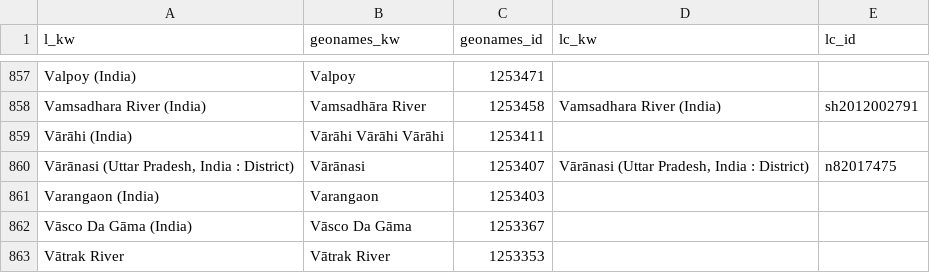
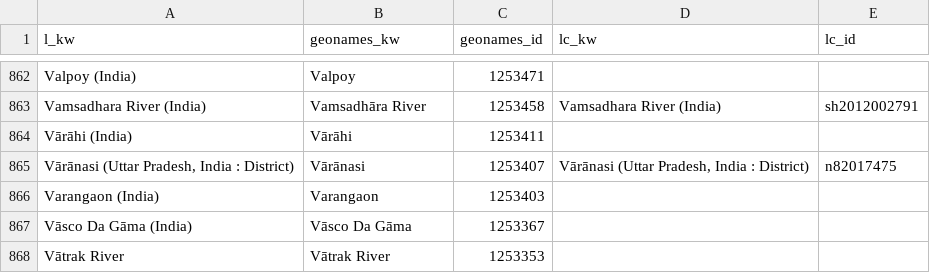
Before and after one commit to geoblacklight/geoblacklight-schema, a CSV file: lib/geoblacklight/gazetteer.csv, drawn as a sheet; only a part is shown, gaps mark what is left out; the diff covers the shown part only.

```diff
--- a/lib/geoblacklight/gazetteer.csv
+++ b/lib/geoblacklight/gazetteer.csv
@@ -858,3 +863,3 @@
 "Vamsadhara River (India)","Vamsadhāra River",1253458,"Vamsadhara River (India)","sh2012002791"
-"Vārāhi (India)","Vārāhi Vārāhi Vārāhi ",1253411,,
+"Vārāhi (India)","Vārāhi",1253411,,
 "Vārānasi (Uttar Pradesh, India : District)","Vārānasi",1253407,"Vārānasi (Uttar Pradesh, India : District)","n82017475"
```
Also changed, not shown: 5 added rows elsewhere in this file.
